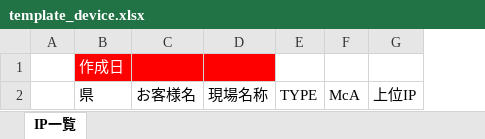
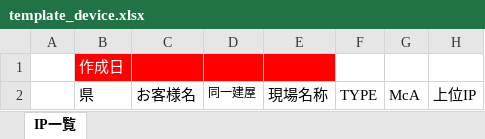
Before and after one commit to youtnb/center_info, an Excel workbook: webroot/template/template_device.xlsx, sheet IP一覧, drawn as a sheet; only a part is shown; values as stored, in another font and other column widths than the file's, no borders; conditional formats not drawn; the diff names each change by its address in the sheet, - before the commit and + after, or states it on an @@ line.

```diff
--- a/webroot/template/template_device.xlsx (sheet IP一覧)
+++ b/webroot/template/template_device.xlsx (sheet IP一覧)
+column D, row 2: 同一建屋
```
Also changed, not shown: 18 other files.
